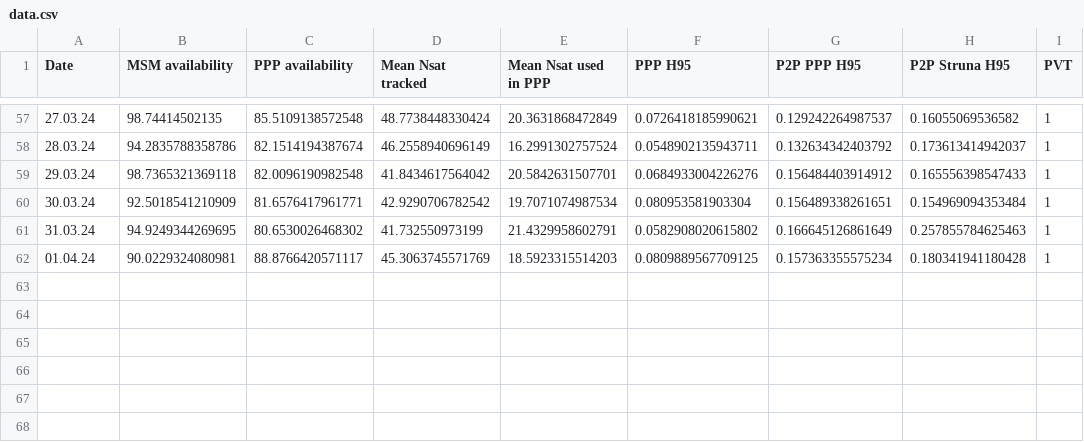
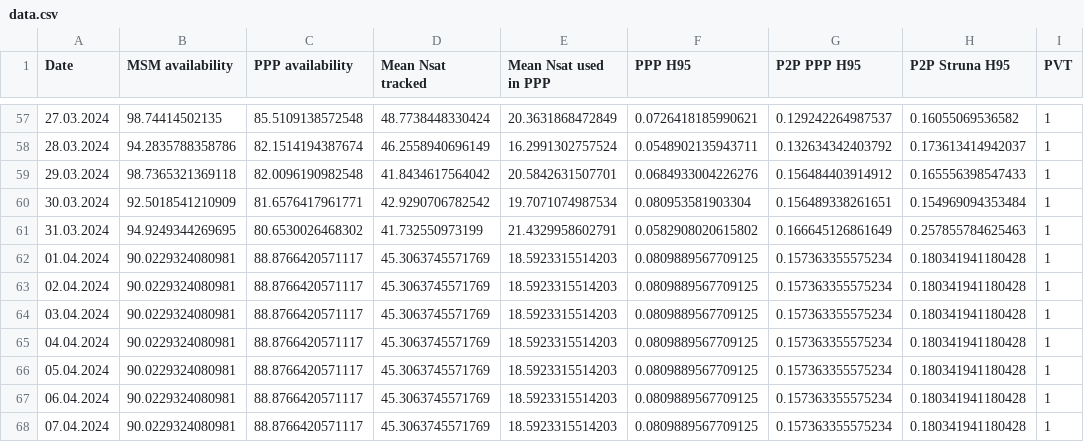
Before and after one commit to ichobotov/dash, a CSV file: train/data.csv, drawn as a sheet; only a part is shown, gaps mark what is left out; the diff covers the shown part only.

```diff
--- a/train/data.csv
+++ b/train/data.csv
@@ -57,6 +57,12 @@ Date,MSM availability,PPP availability,Mean Nsat tracked,Mean Nsat used in PPP,P
-27.03.24,98.74414502135,85.5109138572548,48.7738448330424,20.3631868472849,0.0726418185990621,0.129242264987537,0.16055069536582,1
-28.03.24,94.2835788358786,82.1514194387674,46.2558940696149,16.2991302757524,0.0548902135943711,0.132634342403792,0.173613414942037,1
-29.03.24,98.7365321369118,82.0096190982548,41.8434617564042,20.5842631507701,0.0684933004226276,0.156484403914912,0.165556398547433,1
-30.03.24,92.5018541210909,81.6576417961771,42.9290706782542,19.7071074987534,0.080953581903304,0.156489338261651,0.154969094353484,1
-31.03.24,94.9249344269695,80.6530026468302,41.732550973199,21.4329958602791,0.0582908020615802,0.166645126861649,0.257855784625463,1
-01.04.24,90.0229324080981,88.8766420571117,45.3063745571769,18.5923315514203,0.0809889567709125,0.157363355575234,0.180341941180428,1
+27.03.2024,98.74414502135,85.5109138572548,48.7738448330424,20.3631868472849,0.0726418185990621,0.129242264987537,0.16055069536582,1
+28.03.2024,94.2835788358786,82.1514194387674,46.2558940696149,16.2991302757524,0.0548902135943711,0.132634342403792,0.173613414942037,1
+29.03.2024,98.7365321369118,82.0096190982548,41.8434617564042,20.5842631507701,0.0684933004226276,0.156484403914912,0.165556398547433,1
+30.03.2024,92.5018541210909,81.6576417961771,42.9290706782542,19.7071074987534,0.080953581903304,0.156489338261651,0.154969094353484,1
+31.03.2024,94.9249344269695,80.6530026468302,41.732550973199,21.4329958602791,0.0582908020615802,0.166645126861649,0.257855784625463,1
+01.04.2024,90.0229324080981,88.8766420571117,45.3063745571769,18.5923315514203,0.0809889567709125,0.157363355575234,0.180341941180428,1
+02.04.2024,90.0229324080981,88.8766420571117,45.3063745571769,18.5923315514203,0.0809889567709125,0.157363355575234,0.180341941180428,1
+03.04.2024,90.0229324080981,88.8766420571117,45.3063745571769,18.5923315514203,0.0809889567709125,0.157363355575234,0.180341941180428,1
+04.04.2024,90.0229324080981,88.8766420571117,45.3063745571769,18.5923315514203,0.0809889567709125,0.157363355575234,0.180341941180428,1
+05.04.2024,90.0229324080981,88.8766420571117,45.3063745571769,18.5923315514203,0.0809889567709125,0.157363355575234,0.180341941180428,1
+06.04.2024,90.0229324080981,88.8766420571117,45.3063745571769,18.5923315514203,0.0809889567709125,0.157363355575234,0.180341941180428,1
+07.04.2024,90.0229324080981,88.8766420571117,45.3063745571769,18.5923315514203,0.0809889567709125,0.157363355575234,0.180341941180428,1
```
Also changed, not shown: 58 edited cells elsewhere in this file, 1 other file.
